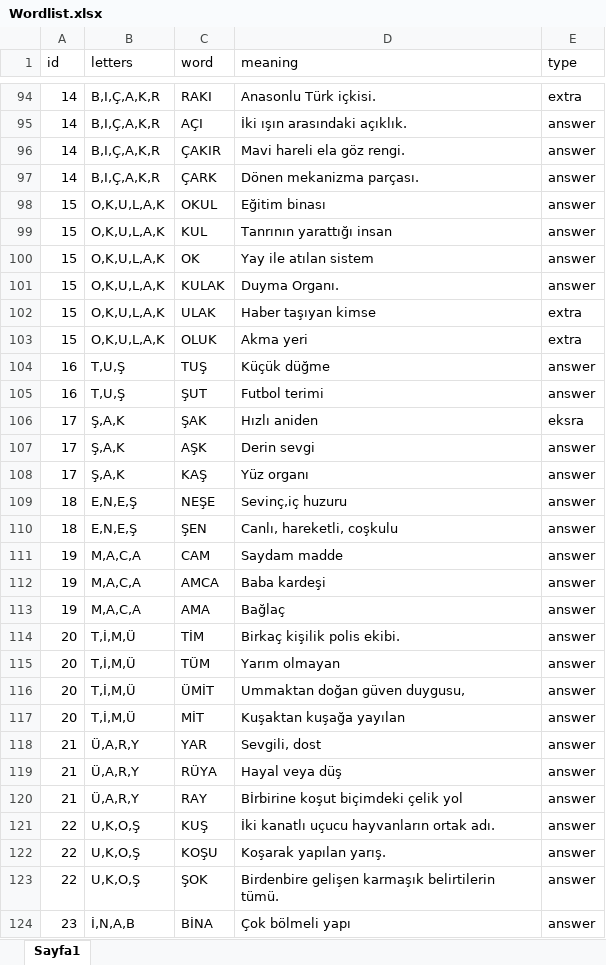
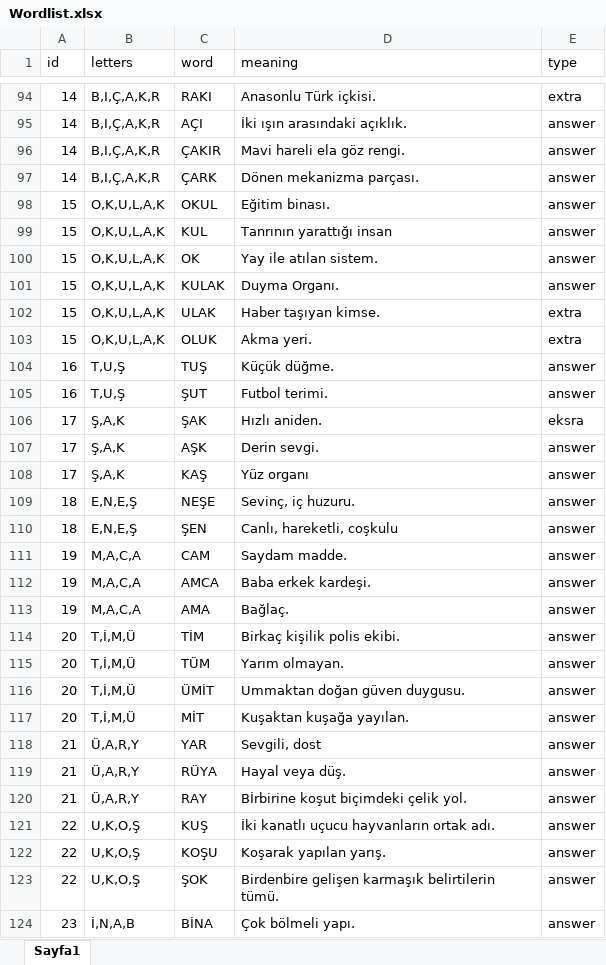
Before and after one commit to ExpCrow/word-game-levels, an Excel workbook: Levels/tr/Wordlist.xlsx, sheet Sayfa1, drawn as a sheet; only a part is shown, gaps mark what is left out; values as stored, in another font and other column widths than the file's, no borders; the diff covers the shown part only; the diff names each change by its address in the sheet, - before the commit and + after, or states it on an @@ line.

Commit message:
düzenleme

```diff
--- a/Levels/tr/Wordlist.xlsx (sheet Sayfa1)
+++ b/Levels/tr/Wordlist.xlsx (sheet Sayfa1)
-D98 (meaning): Eğitim binası
+D98 (meaning): Eğitim binası.
-D100 (meaning): Yay ile atılan sistem
+D100 (meaning): Yay ile atılan sistem.
-D102 (meaning): Haber taşıyan kimse
+D102 (meaning): Haber taşıyan kimse.
-D103 (meaning): Akma yeri
+D103 (meaning): Akma yeri.
-D104 (meaning): Küçük düğme
+D104 (meaning): Küçük düğme.
-D105 (meaning): Futbol terimi
+D105 (meaning): Futbol terimi.
-D106 (meaning): Hızlı aniden
+D106 (meaning): Hızlı aniden.
-D107 (meaning): Derin sevgi
+D107 (meaning): Derin sevgi.
-D109 (meaning): Sevinç,iç huzuru
+D109 (meaning): Sevinç, iç huzuru.
-D111 (meaning): Saydam madde
+D111 (meaning): Saydam madde.
-D112 (meaning): Baba kardeşi
+D112 (meaning): Baba erkek kardeşi.
-D113 (meaning): Bağlaç
+D113 (meaning): Bağlaç.
-D115 (meaning): Yarım olmayan
+D115 (meaning): Yarım olmayan.
-D116 (meaning): Ummaktan doğan güven duygusu,
+D116 (meaning): Ummaktan doğan güven duygusu.
-D117 (meaning): Kuşaktan kuşağa yayılan
+D117 (meaning): Kuşaktan kuşağa yayılan.
-D119 (meaning): Hayal veya düş
+D119 (meaning): Hayal veya düş.
-D120 (meaning): Bİrbirine koşut biçimdeki çelik yol
+D120 (meaning): Bİrbirine koşut biçimdeki çelik yol.
-D124 (meaning): Çok bölmeli yapı
+D124 (meaning): Çok bölmeli yapı.
```
Also changed, not shown: 16 edited cells elsewhere in this sheet.
